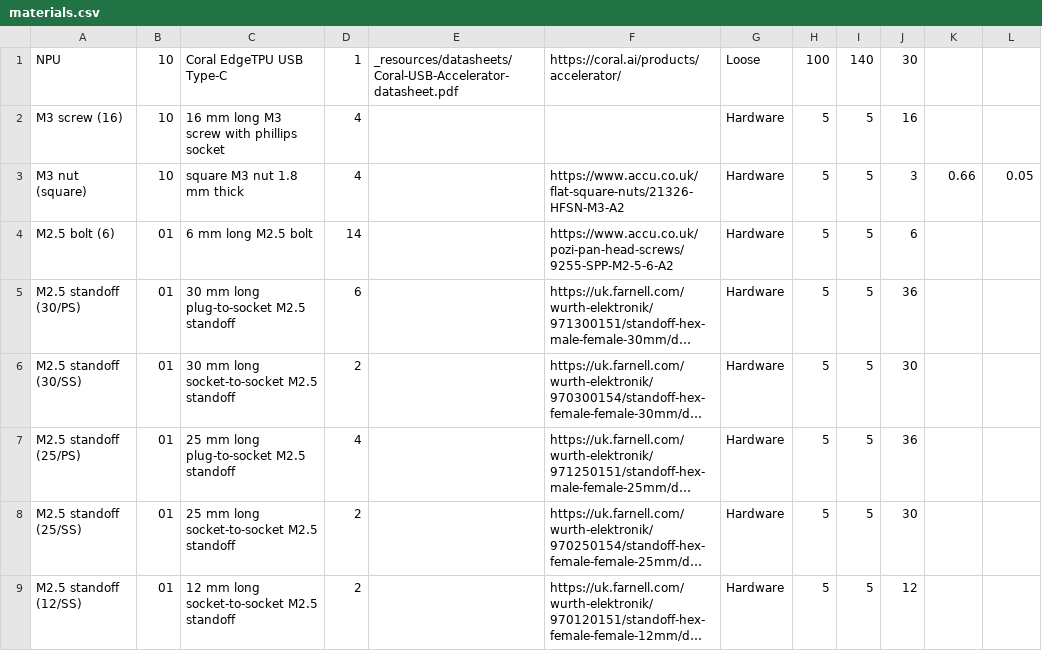
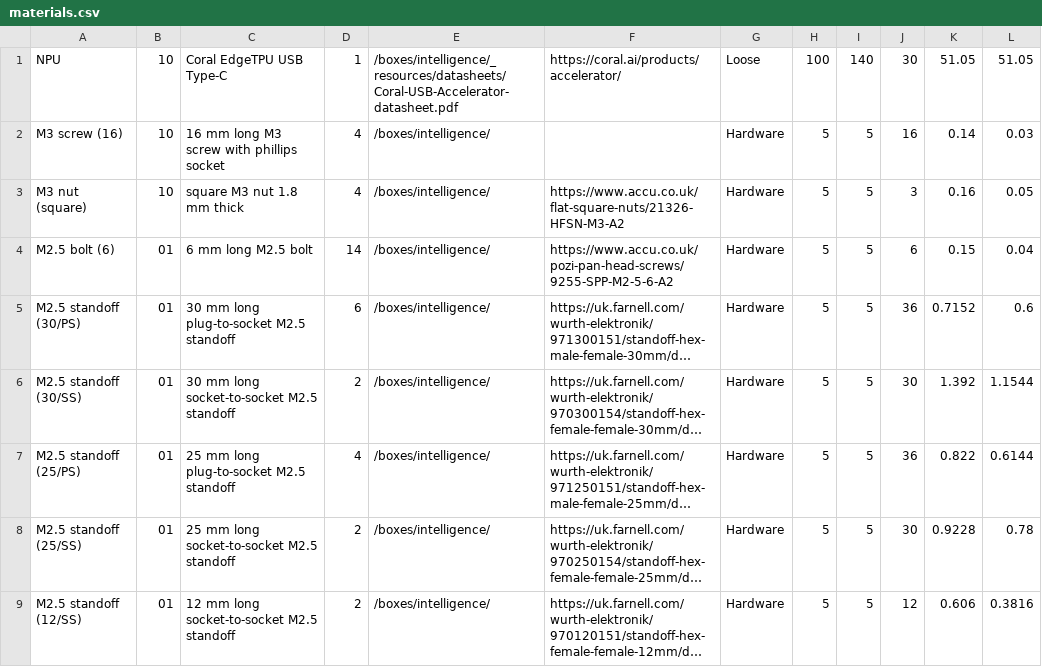
Before and after one commit to NoBlackBoxes/LastBlackBox, a CSV file: boxes/intelligence/_resources/materials.csv, drawn as a sheet; long unchanged cells end in …; the diff names each change by its address in the sheet, - before the commit and + after, or states it on an @@ line.

Commit message:
Update materials pricing

```diff
--- a/boxes/intelligence/_resources/materials.csv
+++ b/boxes/intelligence/_resources/materials.csv
-E1: _resources/datasheets/Coral-USB-Accelerator-datasheet.pdf
+E1: /boxes/intelligence/_resources/datasheets/Coral-USB-Accelerator-datasheet.pdf
-K1: (empty)
+K1: 51.05
-L1: (empty)
+L1: 51.05
-E2:E9: (empty)
+E2:E9: /boxes/intelligence/
-K2: (empty)
+K2: 0.14
-L2: (empty)
+L2: 0.03
-K3: 0.66
+K3: 0.16
-K4: (empty)
+K4: 0.15
-L4: (empty)
+L4: 0.04
-K5: (empty)
+K5: 0.7152
-L5: (empty)
+L5: 0.6
-K6: (empty)
+K6: 1.392
-L6: (empty)
+L6: 1.1544
-K7: (empty)
+K7: 0.822
-L7: (empty)
+L7: 0.6144
-K8: (empty)
+K8: 0.9228
-L8: (empty)
+L8: 0.78
-K9: (empty)
+K9: 0.606
-L9: (empty)
+L9: 0.3816
```
Also changed, not shown: boxes/electrons/_resources/materials.csv, boxes/transistors/_resources/materials.csv, 40 other files.
